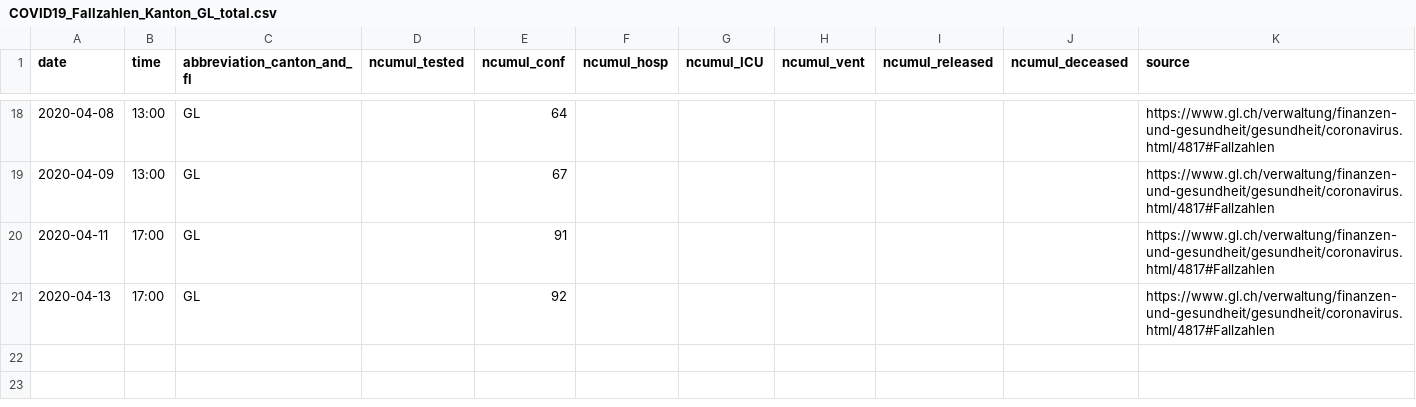
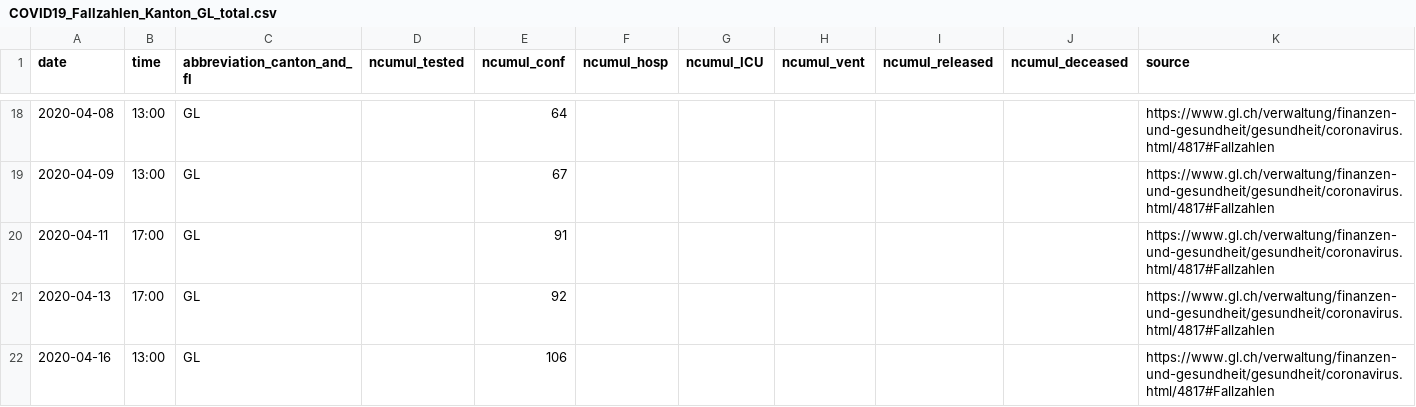
Before and after one commit to ivanek/covid_19, a CSV file: fallzahlen_kanton_total_csv/COVID19_Fallzahlen_Kanton_GL_total.csv, drawn as a sheet; only a part is shown, gaps mark what is left out; the diff names each change by its address in the sheet, - before the commit and + after, or states it on an @@ line.

```diff
--- a/fallzahlen_kanton_total_csv/COVID19_Fallzahlen_Kanton_GL_total.csv
+++ b/fallzahlen_kanton_total_csv/COVID19_Fallzahlen_Kanton_GL_total.csv
+row 22: 2020-04-16 | 13:00 | GL |  | 106 |  |  |  |  |  | https://www.gl.ch/verwaltung/finanzen-und-gesundheit/gesundheit/coronavirus.html/4817#Fallzahlen
```
